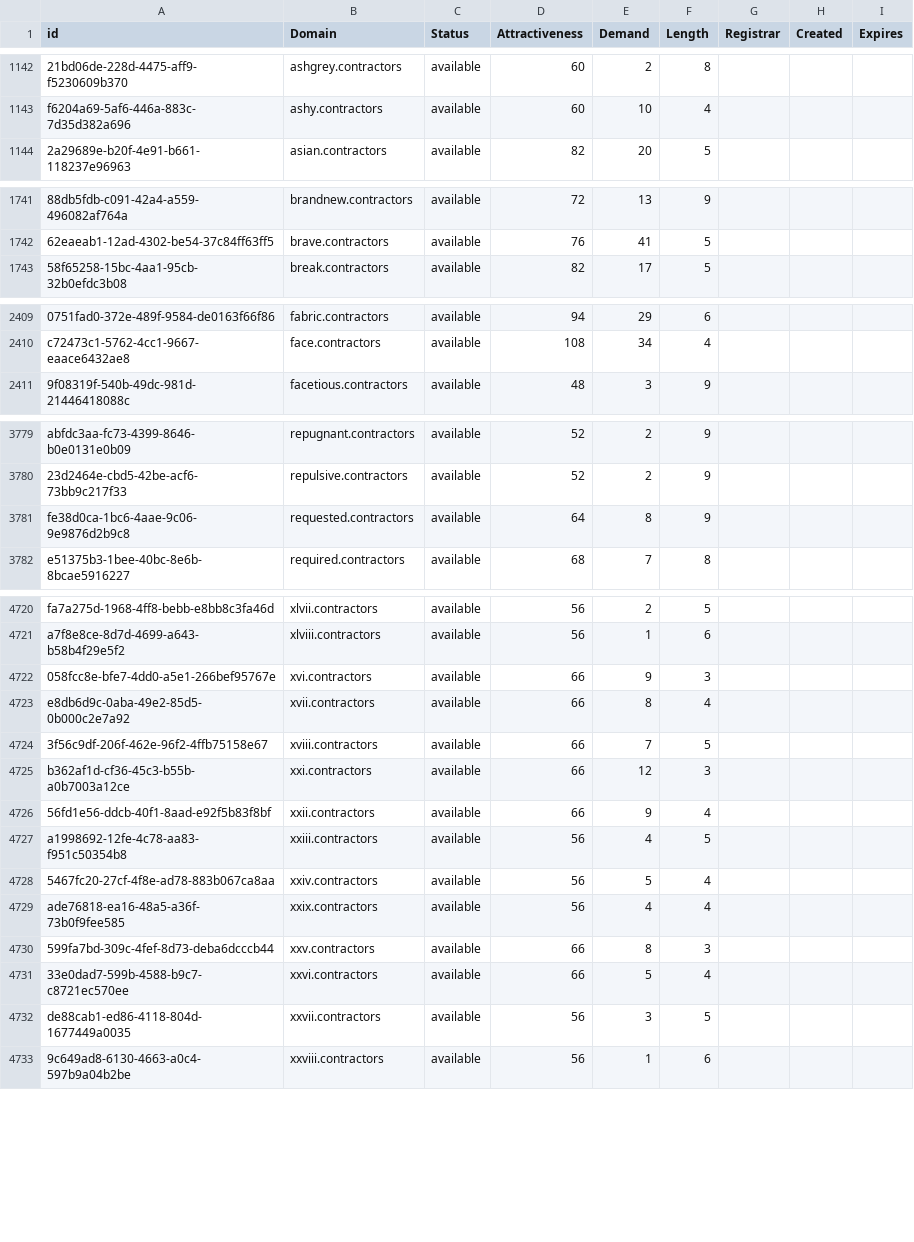
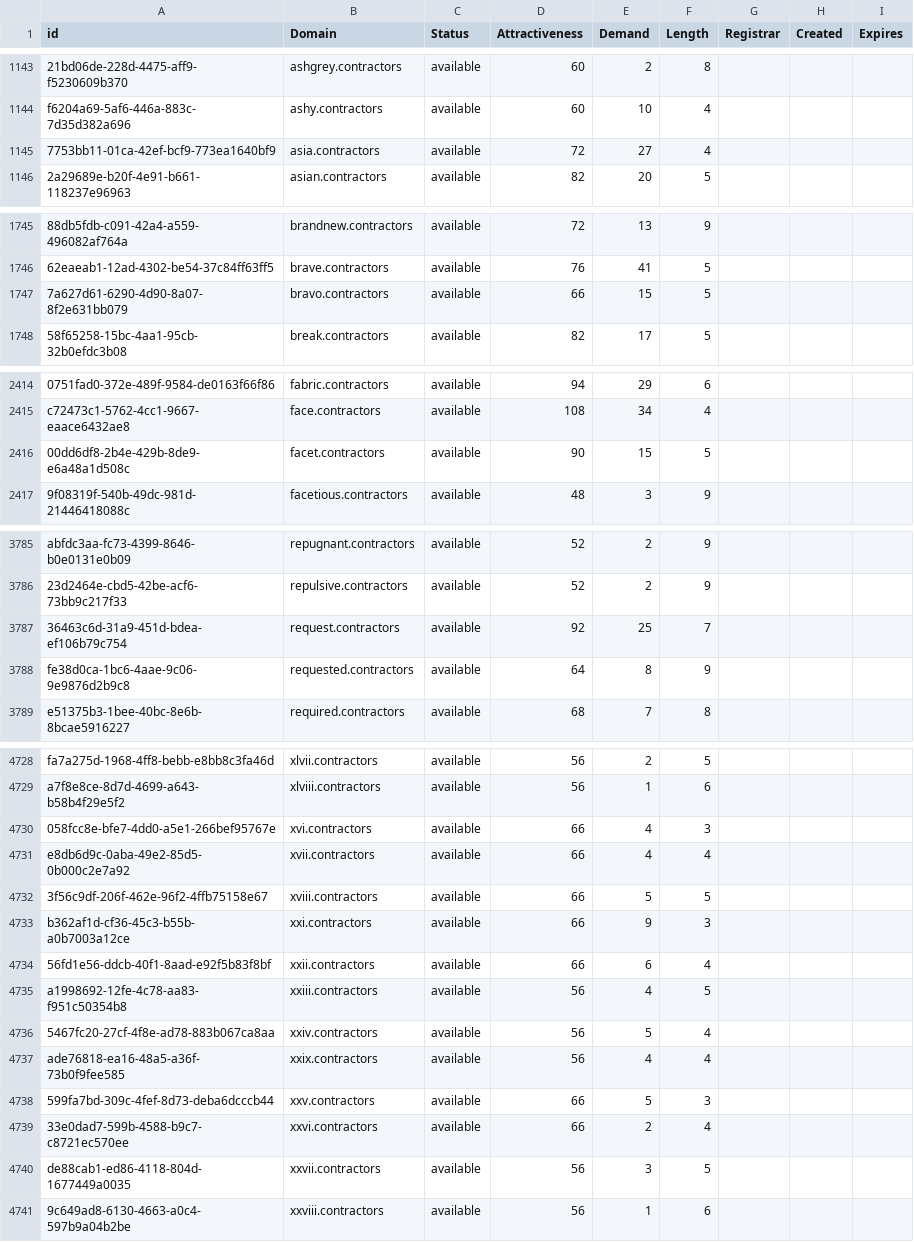
Before and after one commit to UniqueDomains/contractors-oneword-domains, a CSV file: contractors.csv, drawn as a sheet; only a part is shown, gaps mark what is left out; addresses are those after the commit; the diff covers the shown part only; the diff names each change by its address in the sheet, - before the commit and + after, or states it on an @@ line.

```diff
--- a/contractors.csv
+++ b/contractors.csv
+row 1145: 7753bb11-01ca-42ef-bcf9-773ea1640bf9 | asia.contractors | available | 72 | 27 | 4
+row 1747: 7a627d61-6290-4d90-8a07-8f2e631bb079 | bravo.contractors | available | 66 | 15 | 5
+row 2416: 00dd6df8-2b4e-429b-8de9-e6a48a1d508c | facet.contractors | available | 90 | 15 | 5
+row 3787: 36463c6d-31a9-451d-bdea-ef106b79c754 | request.contractors | available | 92 | 25 | 7
-E4730 (Demand): 9
+E4730 (Demand): 4
-E4731 (Demand): 8
+E4731 (Demand): 4
-E4732 (Demand): 7
+E4732 (Demand): 5
-E4733 (Demand): 12
+E4733 (Demand): 9
-E4734 (Demand): 9
+E4734 (Demand): 6
-E4738 (Demand): 8
+E4738 (Demand): 5
-E4739 (Demand): 5
+E4739 (Demand): 2
```
Also changed, not shown: 5 added rows and 36 edited cells elsewhere in this file, 2 other files.
